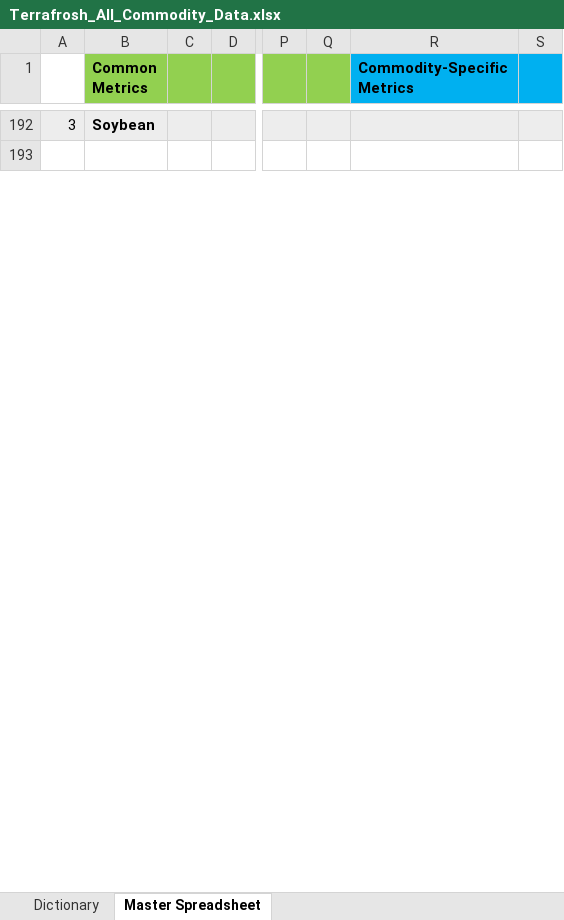
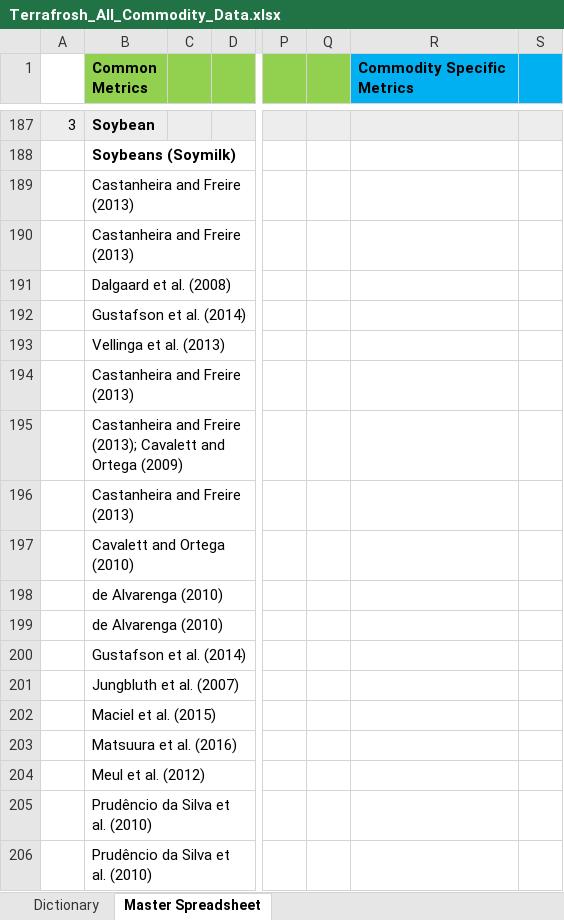
Before and after one commit to anushreechaudhuri/AgImpacts, an Excel workbook: Terrafrosh_All_Commodity_Data.xlsx, sheet Master Spreadsheet, drawn as a sheet; only a part is shown, gaps mark what is left out; values as stored, in another font and other column widths than the file's, no borders; addresses are those after the commit; rows hold the shown columns only; the diff covers the shown part only; the diff names each change by its address in the sheet, - before the commit and + after, or states it on an @@ line.

Commit message:
fixed for new spreadsheet, still some errors

```diff
--- a/Terrafrosh_All_Commodity_Data.xlsx (sheet Master Spreadsheet)
+++ b/Terrafrosh_All_Commodity_Data.xlsx (sheet Master Spreadsheet)
-R1: Commodity-Specific Metrics
+R1: Commodity Specific Metrics
-B188 (Common Metrics): (empty)
+B188 (Common Metrics): Soybeans (Soymilk)
@@ row 189 unhidden:  | Castanheira and Freire (2013) @@
@@ row 190 unhidden:  | Castanheira and Freire (2013) @@
@@ row 191 unhidden:  | Dalgaard et al. (2008) @@
@@ row 192 unhidden:  | Gustafson et al. (2014) @@
@@ row 193 unhidden:  | Vellinga et al. (2013) @@
@@ row 194 unhidden:  | Castanheira and Freire (2013) @@
@@ row 195 unhidden:  | Castanheira and Freire (2013); Cavalett and Ortega (2009) @@
@@ row 196 unhidden:  | Castanheira and Freire (2013) @@
@@ row 197 unhidden:  | Cavalett and Ortega (2010) @@
@@ row 198 unhidden:  | de Alvarenga (2010) @@
@@ row 199 unhidden:  | de Alvarenga (2010) @@
@@ row 200 unhidden:  | Gustafson et al. (2014) @@
@@ row 201 unhidden:  | Jungbluth et al. (2007) @@
@@ row 202 unhidden:  | Maciel et al. (2015) @@
@@ row 203 unhidden:  | Matsuura et al. (2016) @@
@@ row 204 unhidden:  | Meul et al. (2012) @@
@@ row 205 unhidden:  | Prudêncio da Silva et al. (2010) @@
@@ row 206 unhidden:  | Prudêncio da Silva et al. (2010) @@
```
Also changed, not shown: 136 added rows, 67 removed rows, 132 hidden or unhidden rows, 38 edited cells and cell formats elsewhere in this sheet, hidden cells, 2 other files.
